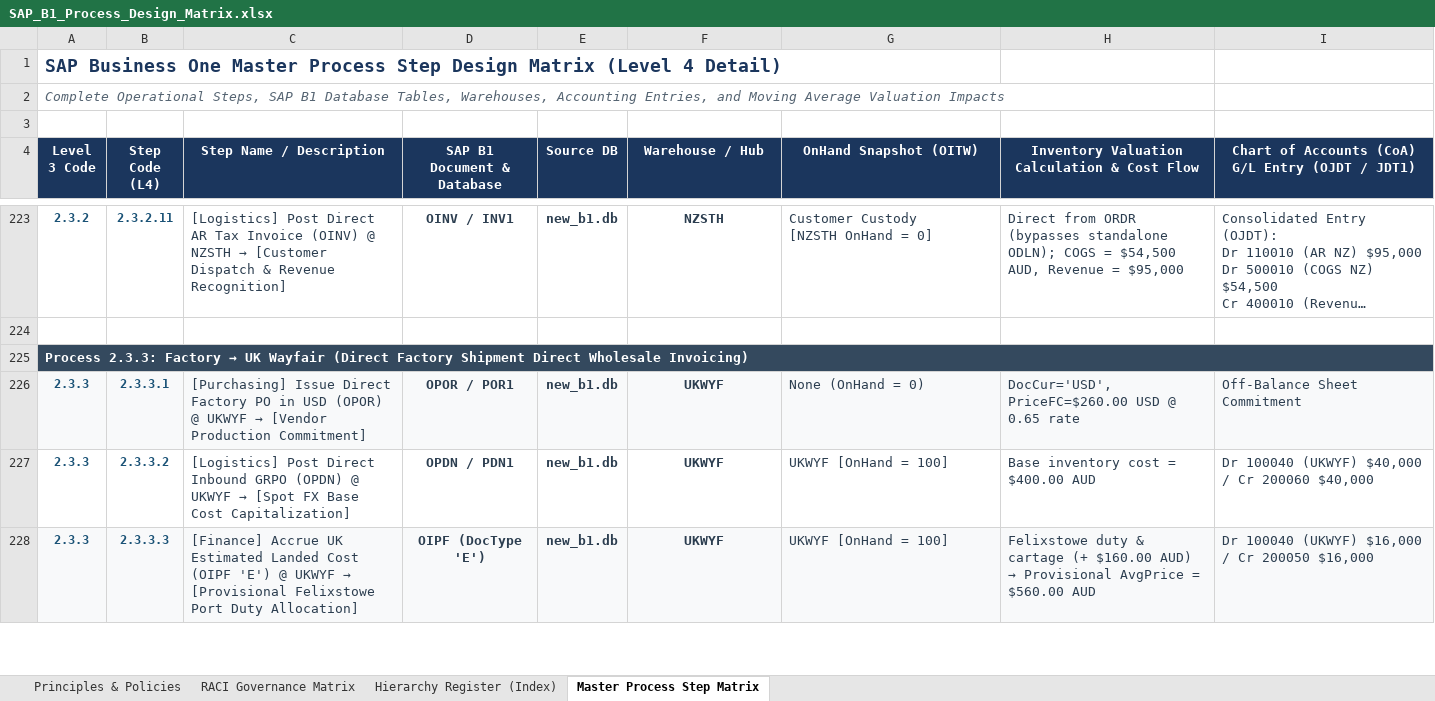
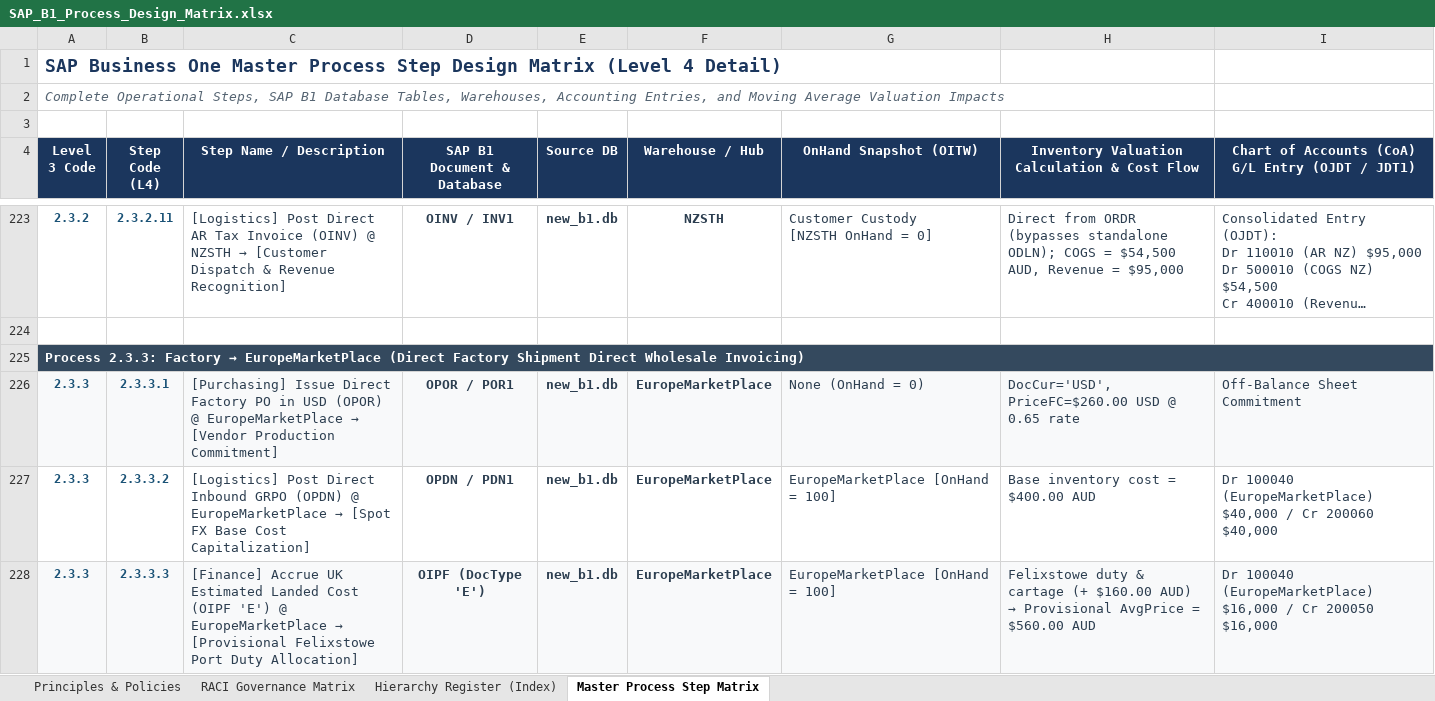
Before and after one commit to BillyL6/SAPB1Sim, an Excel workbook: SAP_B1_Process_Design_Matrix.xlsx, sheet Master Process Step Matrix, drawn as a sheet; only a part is shown, gaps mark what is left out; long unchanged cells end in …; values as stored, in another font and other column widths than the file's, no borders; the diff covers the shown part only; the diff names each change by its address in the sheet, - before the commit and + after, or states it on an @@ line.

Commit message:
feat(topology): update warehouse topology and entity alignment

```diff
--- a/SAP_B1_Process_Design_Matrix.xlsx (sheet Master Process Step Matrix)
+++ b/SAP_B1_Process_Design_Matrix.xlsx (sheet Master Process Step Matrix)
@@ A225 (Level 3 Code): …Factory → UK Wayfair (Direct Factory… → …Factory → EuropeMarketPlace (Direct Factory… @@
@@ C226 (Step Name / Description): …(OPOR) @ UKWYF → [Vendor… → …(OPOR) @ EuropeMarketPlace → [Vendor… @@
-F226:F228 (Warehouse / Hub): UKWYF
+F226:F228 (Warehouse / Hub): EuropeMarketPlace
@@ C227 (Step Name / Description): …(OPDN) @ UKWYF → [Spot… → …(OPDN) @ EuropeMarketPlace → [Spot… @@
-G227:G228 (OnHand Snapshot (OITW)): UKWYF [OnHand = 100]
+G227:G228 (OnHand Snapshot (OITW)): EuropeMarketPlace [OnHand = 100]
-I227: Dr 100040 (UKWYF) $40,000 /…
+I227: Dr 100040 (EuropeMarketPlace) $40,000 /…
@@ C228 (Step Name / Description): …'E') @ UKWYF → [Provisional… → …'E') @ EuropeMarketPlace → [Provisional… @@
-I228: Dr 100040 (UKWYF) $16,000 /…
+I228: Dr 100040 (EuropeMarketPlace) $16,000 /…
```
Also changed, not shown: 623 edited cells elsewhere in this sheet, sheet Hierarchy Register (Index), sheet Principles & Policies, 13 other files.
